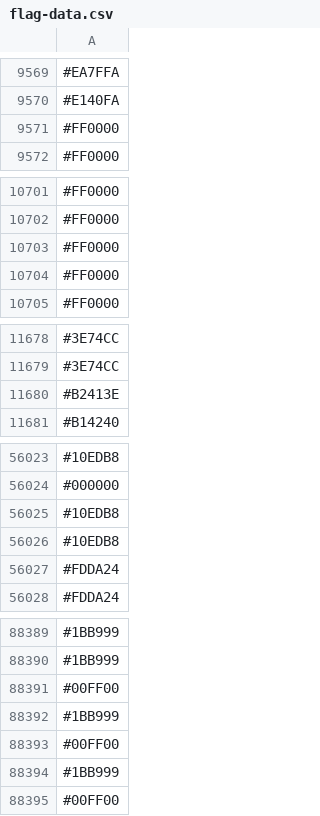
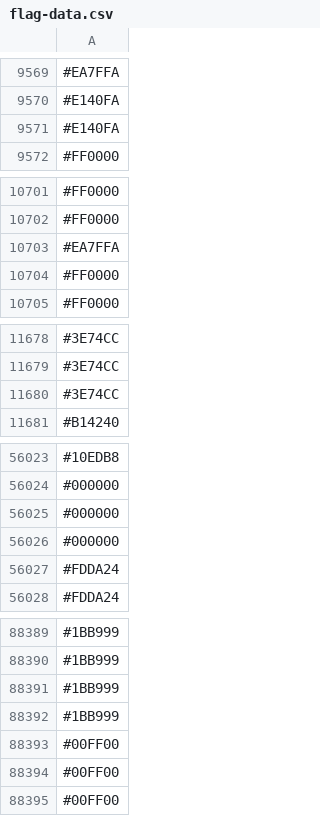
Before and after one commit to capsuleman/dirtybiology-flag-versioning, a CSV file: flag-data.csv, drawn as a sheet; only a part is shown, gaps mark what is left out; the diff covers the shown part only.

```diff
--- a/flag-data.csv
+++ b/flag-data.csv
@@ -9570,3 +9570,3 @@
 #E140FA
-#FF0000
+#E140FA
 #FF0000
@@ -10702,3 +10702,3 @@
 #FF0000
-#FF0000
+#EA7FFA
 #FF0000
@@ -11679,3 +11679,3 @@
 #3E74CC
-#B2413E
+#3E74CC
 #B14240
@@ -56024,4 +56024,4 @@
 #000000
-#10EDB8
-#10EDB8
+#000000
+#000000
 #FDDA24
@@ -88390,6 +88390,6 @@
 #1BB999
-#00FF00
 #1BB999
-#00FF00
 #1BB999
+#00FF00
+#00FF00
 #00FF00
```
Also changed, not shown: 41 added rows, 23 removed rows, 10 moved rows and 10 edited cells elsewhere in this file.
